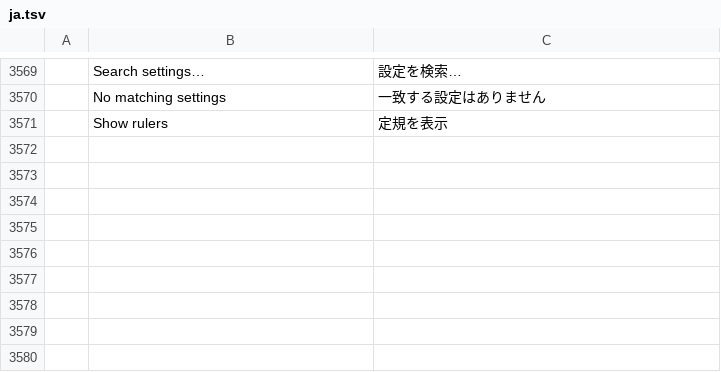
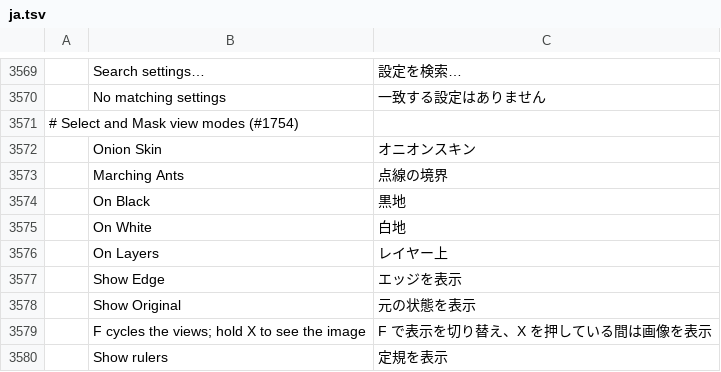
Before and after one commit to 00xJS/photocraft, a TSV file: crates/ui-egui/src/i18n/ja.tsv, drawn as a sheet; only a part is shown, gaps mark what is left out; the diff names each change by its address in the sheet, - before the commit and + after, or states it on an @@ line.

```diff
--- a/crates/ui-egui/src/i18n/ja.tsv
+++ b/crates/ui-egui/src/i18n/ja.tsv
+row 3571: # Select and Mask view modes (#1754)
+row 3572:  | Onion Skin | オニオンスキン
+row 3573:  | Marching Ants | 点線の境界
+row 3574:  | On Black | 黒地
+row 3575:  | On White | 白地
+row 3576:  | On Layers | レイヤー上
+row 3577:  | Show Edge | エッジを表示
+row 3578:  | Show Original | 元の状態を表示
+row 3579:  | F cycles the views; hold X to see the image | F で表示を切り替え、X を押している間は画像を表示
```
Also changed, not shown: crates/ui-egui/src/i18n/el.tsv, crates/ui-egui/src/i18n/fr.tsv, 21 other files.
